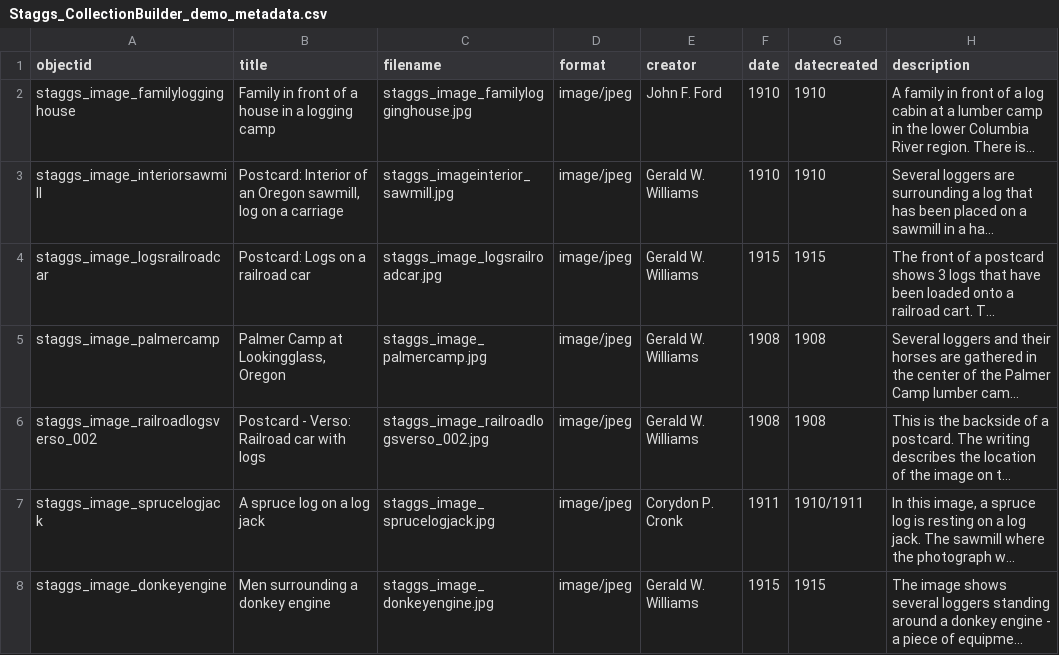
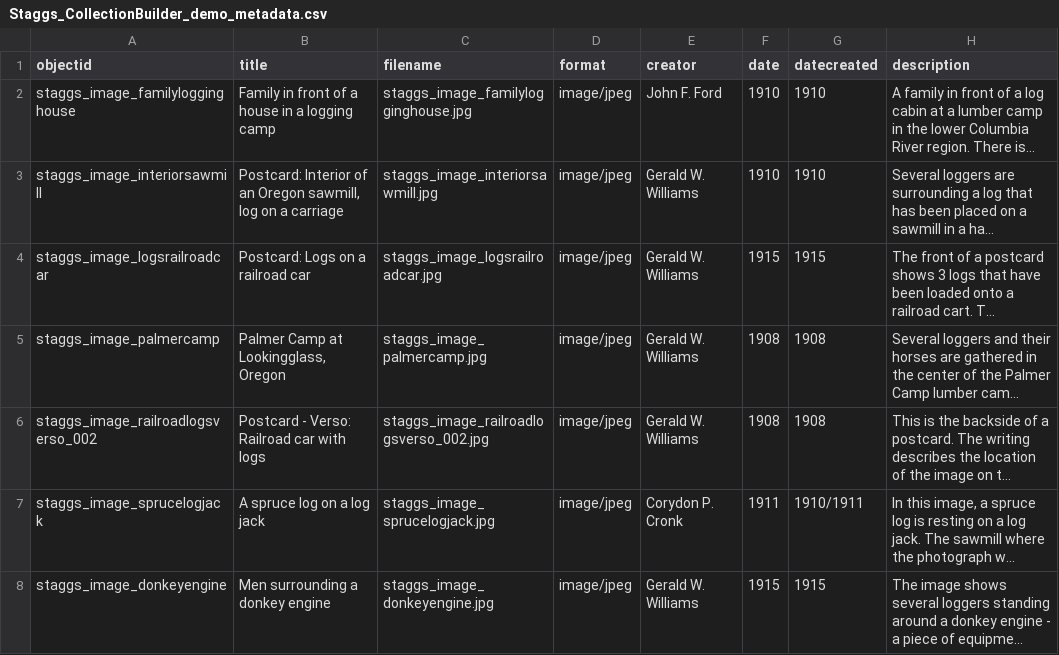
Before and after one commit to LIB410-Spring2023/staggssandbox, a CSV file: _data/Staggs_CollectionBuilder_demo_metadata.csv, drawn as a sheet; only a part is shown; long unchanged cells end in …; the diff names each change by its address in the sheet, - before the commit and + after, or states it on an @@ line.

Commit message:
Update file name in Staggs_CollectionBuilder_demo_metadata.csv

```diff
--- a/_data/Staggs_CollectionBuilder_demo_metadata.csv
+++ b/_data/Staggs_CollectionBuilder_demo_metadata.csv
-C3 (filename): staggs_imageinterior_sawmill.jpg
+C3 (filename): staggs_image_interiorsawmill.jpg
```
